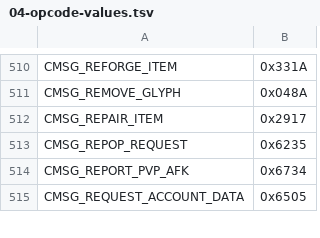
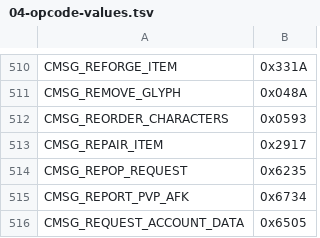
Before and after one commit to TheSCREWEDSoftware/azerothcore-wotlk, a TSV file: plan/04-opcode-values.tsv, drawn as a sheet; only a part is shown, gaps mark what is left out; the diff names each change by its address in the sheet, - before the commit and + after, or states it on an @@ line.

```diff
--- a/plan/04-opcode-values.tsv
+++ b/plan/04-opcode-values.tsv
+row 512: CMSG_REORDER_CHARACTERS | 0x0593
```
Also changed, not shown: 6 other files.
